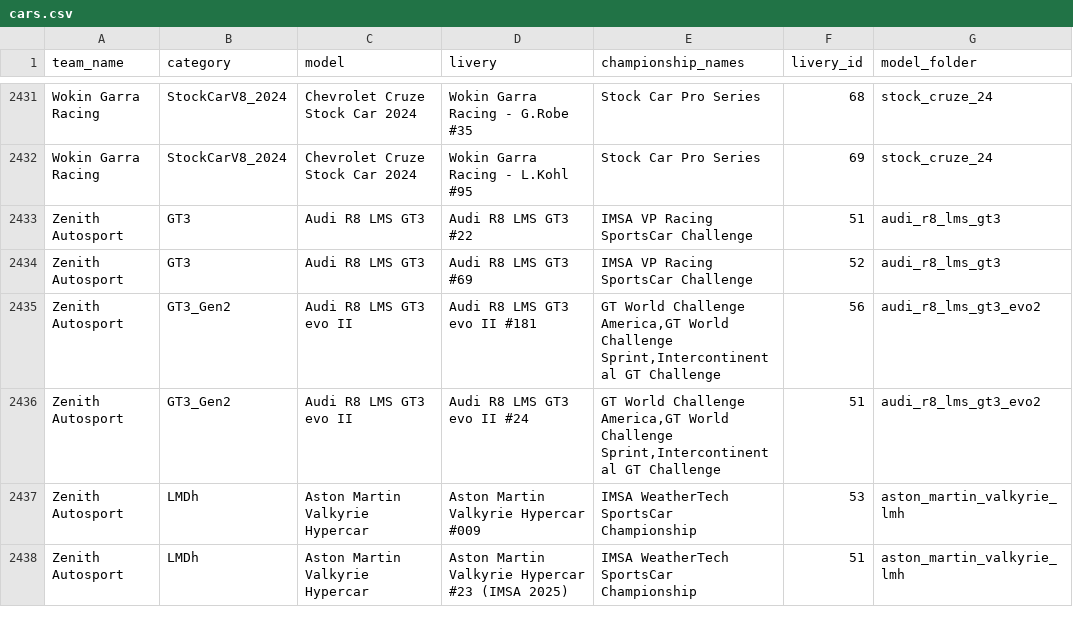
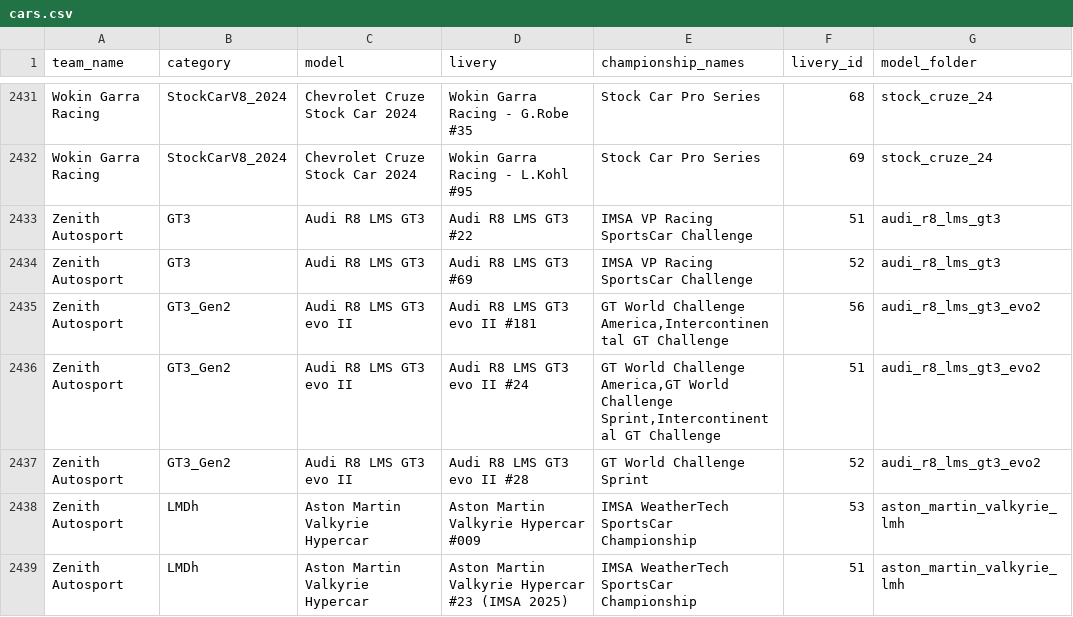
Before and after one commit to vdubuisson/race-pace-championships-management, a CSV file: docs/resources/blitzer-modded/cars.csv, drawn as a sheet; only a part is shown, gaps mark what is left out.

```diff
--- a/docs/resources/blitzer-modded/cars.csv
+++ b/docs/resources/blitzer-modded/cars.csv
@@ -2434,4 +2434,5 @@ Zenith Autosport,GT3,Audi R8 LMS GT3,Audi R8 LMS GT3 #22,IMSA VP Racing SportsCa
 Zenith Autosport,GT3,Audi R8 LMS GT3,Audi R8 LMS GT3 #69,IMSA VP Racing SportsCar Challenge,52,audi_r8_lms_gt3
-Zenith Autosport,GT3_Gen2,Audi R8 LMS GT3 evo II,Audi R8 LMS GT3 evo II #181,"GT World Challenge America,GT World Challenge Sprint,Intercontinental GT Challenge",56,audi_r8_lms_gt3_evo2
+Zenith Autosport,GT3_Gen2,Audi R8 LMS GT3 evo II,Audi R8 LMS GT3 evo II #181,"GT World Challenge America,Intercontinental GT Challenge",56,audi_r8_lms_gt3_evo2
 Zenith Autosport,GT3_Gen2,Audi R8 LMS GT3 evo II,Audi R8 LMS GT3 evo II #24,"GT World Challenge America,GT World Challenge Sprint,Intercontinental GT Challenge",51,audi_r8_lms_gt3_evo2
+Zenith Autosport,GT3_Gen2,Audi R8 LMS GT3 evo II,Audi R8 LMS GT3 evo II #28,GT World Challenge Sprint,52,audi_r8_lms_gt3_evo2
 Zenith Autosport,LMDh,Aston Martin Valkyrie Hypercar,Aston Martin Valkyrie Hypercar #009,IMSA WeatherTech SportsCar Championship,53,aston_martin_valkyrie_lmh
```
Also changed, not shown: docs/resources/blitzer-no-mods/cars.csv.
